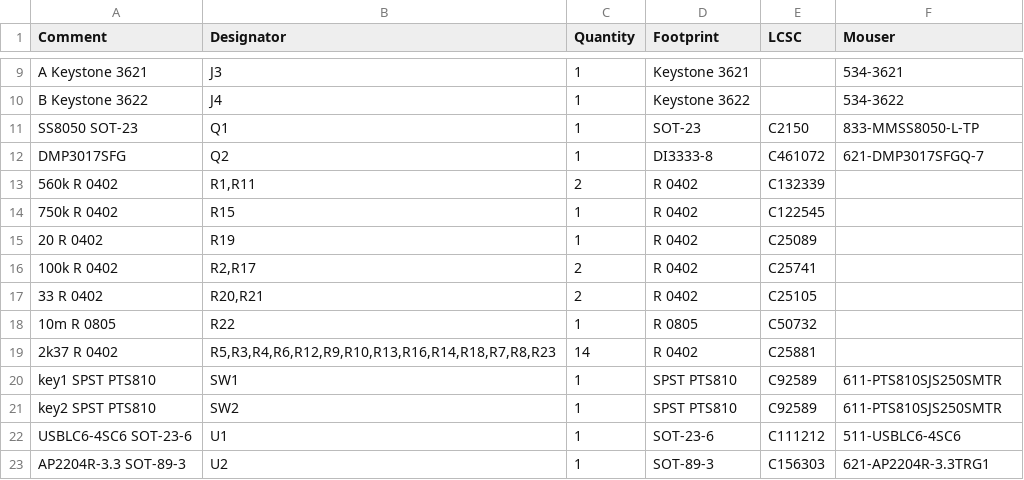
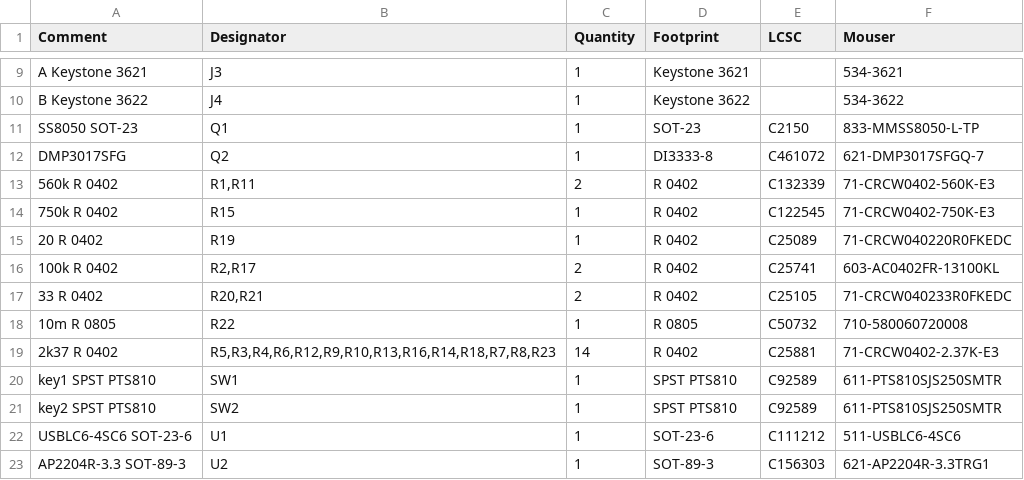
Before and after one commit to Jana-Marie/Otter-Iron, a CSV file: KiCAD/production/kitspace_bom.csv, drawn as a sheet; only a part is shown, gaps mark what is left out.

Commit message:
updated bom

```diff
--- a/KiCAD/production/kitspace_bom.csv
+++ b/KiCAD/production/kitspace_bom.csv
@@ -12,9 +12,9 @@ SS8050 SOT-23,Q1,1,SOT-23,C2150,833-MMSS8050-L-TP
 DMP3017SFG,Q2,1,DI3333-8,C461072,621-DMP3017SFGQ-7
-560k R 0402,"R1,R11",2,R 0402,C132339,
-750k R 0402,R15,1,R 0402,C122545,
-20 R 0402,R19,1,R 0402,C25089,
-100k R 0402,"R2,R17",2,R 0402,C25741,
-33 R 0402,"R20,R21",2,R 0402,C25105,
-10m R 0805,R22,1,R 0805,C50732,
-2k37 R 0402,"R5,R3,R4,R6,R12,R9,R10,R13,R16,R14,R18,R7,R8,R23",14,R 0402,C25881,
+560k R 0402,"R1,R11",2,R 0402,C132339,71-CRCW0402-560K-E3
+750k R 0402,R15,1,R 0402,C122545,71-CRCW0402-750K-E3
+20 R 0402,R19,1,R 0402,C25089,71-CRCW040220R0FKEDC
+100k R 0402,"R2,R17",2,R 0402,C25741,603-AC0402FR-13100KL
+33 R 0402,"R20,R21",2,R 0402,C25105,71-CRCW040233R0FKEDC
+10m R 0805,R22,1,R 0805,C50732,710-580060720008
+2k37 R 0402,"R5,R3,R4,R6,R12,R9,R10,R13,R16,R14,R18,R7,R8,R23",14,R 0402,C25881,71-CRCW0402-2.37K-E3
 key1 SPST PTS810,SW1,1,SPST PTS810,C92589,611-PTS810SJS250SMTR
```
